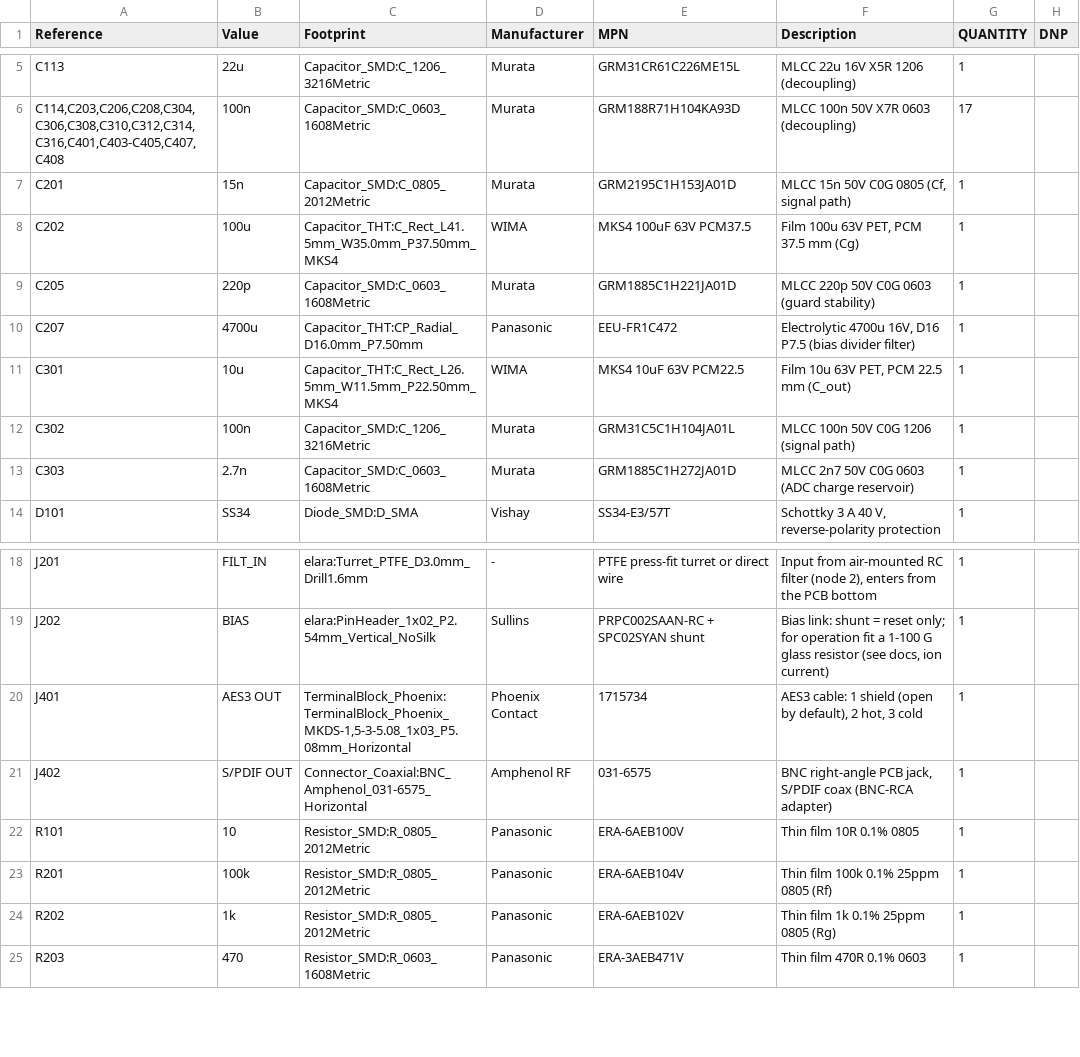
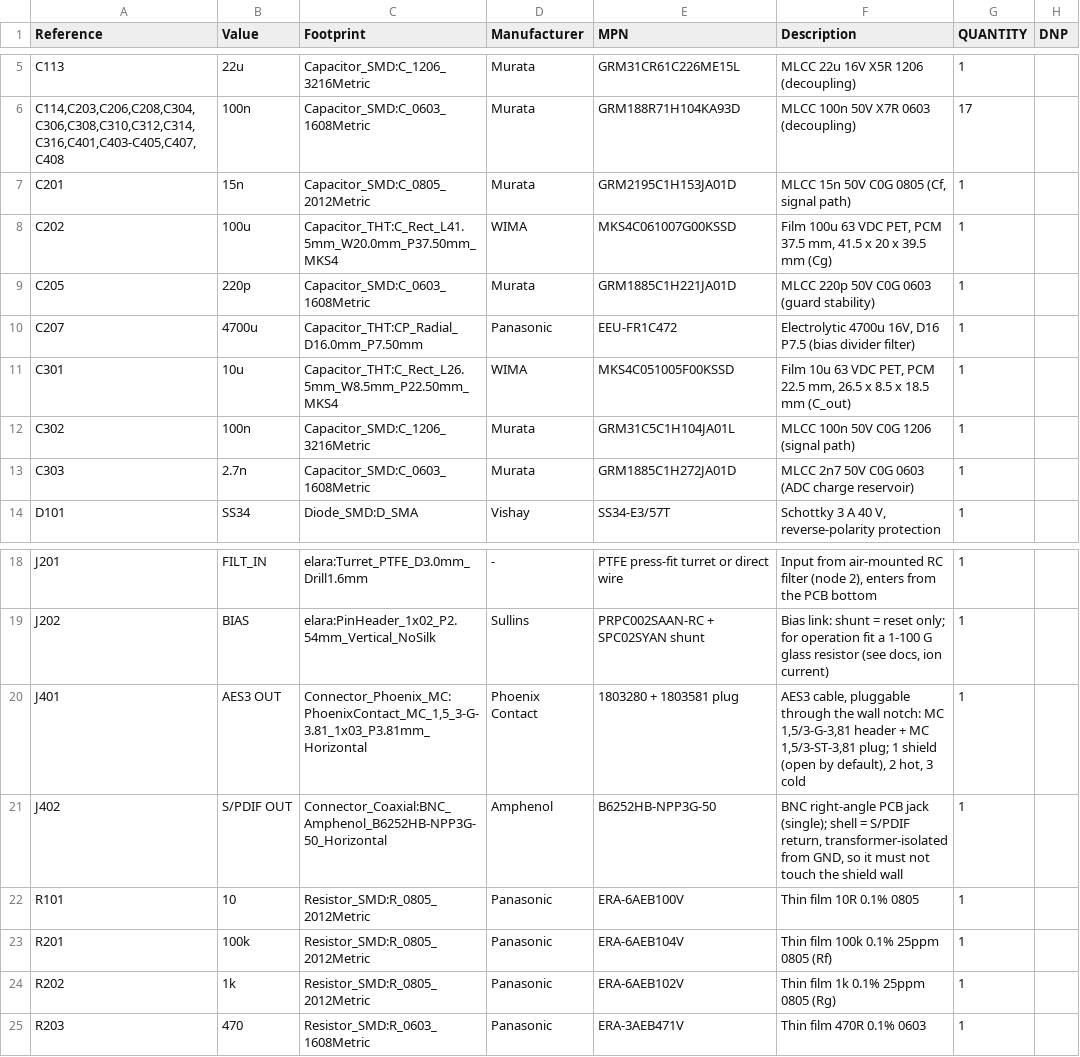
Before and after one commit to MatejGomboc/ELF-Schumann-Resonance-Receiver, a CSV file: PCB/antenna_amplifier/fab/antenna_amplifier_bom.csv, drawn as a sheet; only a part is shown, gaps mark what is left out.

```diff
--- a/PCB/antenna_amplifier/fab/antenna_amplifier_bom.csv
+++ b/PCB/antenna_amplifier/fab/antenna_amplifier_bom.csv
@@ -7,6 +7,6 @@
 "C201","15n","Capacitor_SMD:C_0805_2012Metric","Murata","GRM2195C1H153JA01D","MLCC 15n 50V C0G 0805 (Cf, signal path)","1",""
-"C202","100u","Capacitor_THT:C_Rect_L41.5mm_W35.0mm_P37.50mm_MKS4","WIMA","MKS4 100uF 63V PCM37.5","Film 100u 63V PET, PCM 37.5 mm (Cg)","1",""
+"C202","100u","Capacitor_THT:C_Rect_L41.5mm_W20.0mm_P37.50mm_MKS4","WIMA","MKS4C061007G00KSSD","Film 100u 63 VDC PET, PCM 37.5 mm, 41.5 x 20 x 39.5 mm (Cg)","1",""
 "C205","220p","Capacitor_SMD:C_0603_1608Metric","Murata","GRM1885C1H221JA01D","MLCC 220p 50V C0G 0603 (guard stability)","1",""
 "C207","4700u","Capacitor_THT:CP_Radial_D16.0mm_P7.50mm","Panasonic","EEU-FR1C472","Electrolytic 4700u 16V, D16 P7.5 (bias divider filter)","1",""
-"C301","10u","Capacitor_THT:C_Rect_L26.5mm_W11.5mm_P22.50mm_MKS4","WIMA","MKS4 10uF 63V PCM22.5","Film 10u 63V PET, PCM 22.5 mm (C_out)","1",""
+"C301","10u","Capacitor_THT:C_Rect_L26.5mm_W8.5mm_P22.50mm_MKS4","WIMA","MKS4C051005F00KSSD","Film 10u 63 VDC PET, PCM 22.5 mm, 26.5 x 8.5 x 18.5 mm (C_out)","1",""
 "C302","100n","Capacitor_SMD:C_1206_3216Metric","Murata","GRM31C5C1H104JA01L","MLCC 100n 50V C0G 1206 (signal path)","1",""
@@ -19,4 +19,4 @@
 "J202","BIAS","elara:PinHeader_1x02_P2.54mm_Vertical_NoSilk","Sullins","PRPC002SAAN-RC + SPC02SYAN shunt","Bias link: shunt = reset only; for operation fit a 1-100 G glass resistor (see docs, ion current)","1",""
-"J401","AES3 OUT","TerminalBlock_Phoenix:TerminalBlock_Phoenix_MKDS-1,5-3-5.08_1x03_P5.08mm_Horizontal","Phoenix Contact","1715734","AES3 cable: 1 shield (open by default), 2 hot, 3 cold","1",""
-"J402","S/PDIF OUT","Connector_Coaxial:BNC_Amphenol_031-6575_Horizontal","Amphenol RF","031-6575","BNC right-angle PCB jack, S/PDIF coax (BNC-RCA adapter)","1",""
+"J401","AES3 OUT","Connector_Phoenix_MC:PhoenixContact_MC_1,5_3-G-3.81_1x03_P3.81mm_Horizontal","Phoenix Contact","1803280 + 1803581 plug","AES3 cable, pluggable through the wall notch: MC 1,5/3-G-3,81 header + MC 1,5/3-ST-3,81 plug; 1 shield (open by default), 2 hot, 3 cold","1",""
+"J402","S/PDIF OUT","Connector_Coaxial:BNC_Amphenol_B6252HB-NPP3G-50_Horizontal","Amphenol","B6252HB-NPP3G-50","BNC right-angle PCB jack (single); shell = S/PDIF return, transformer-isolated from GND, so it must not touch the shield wall","1",""
 "R101","10","Resistor_SMD:R_0805_2012Metric","Panasonic","ERA-6AEB100V","Thin film 10R 0.1% 0805","1",""
```
Also changed, not shown: PCB/acdc_converter/fab/acdc_converter_bom.csv, PCB/acdc_converter/fab/acdc_converter_pos.csv, 25 other files.
